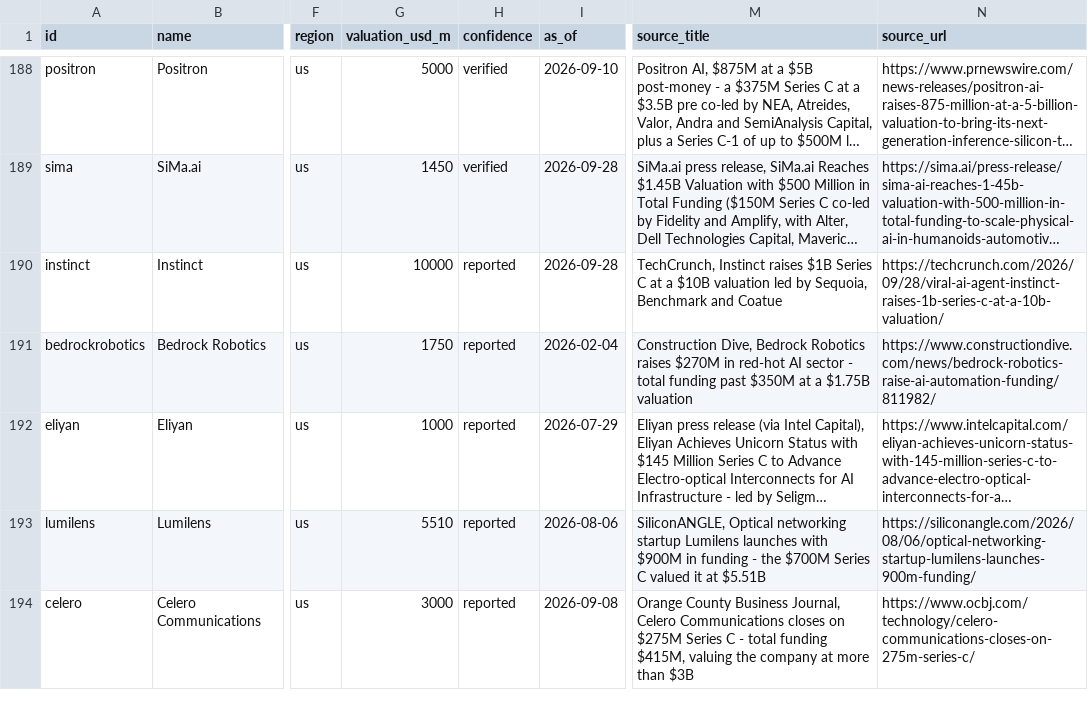
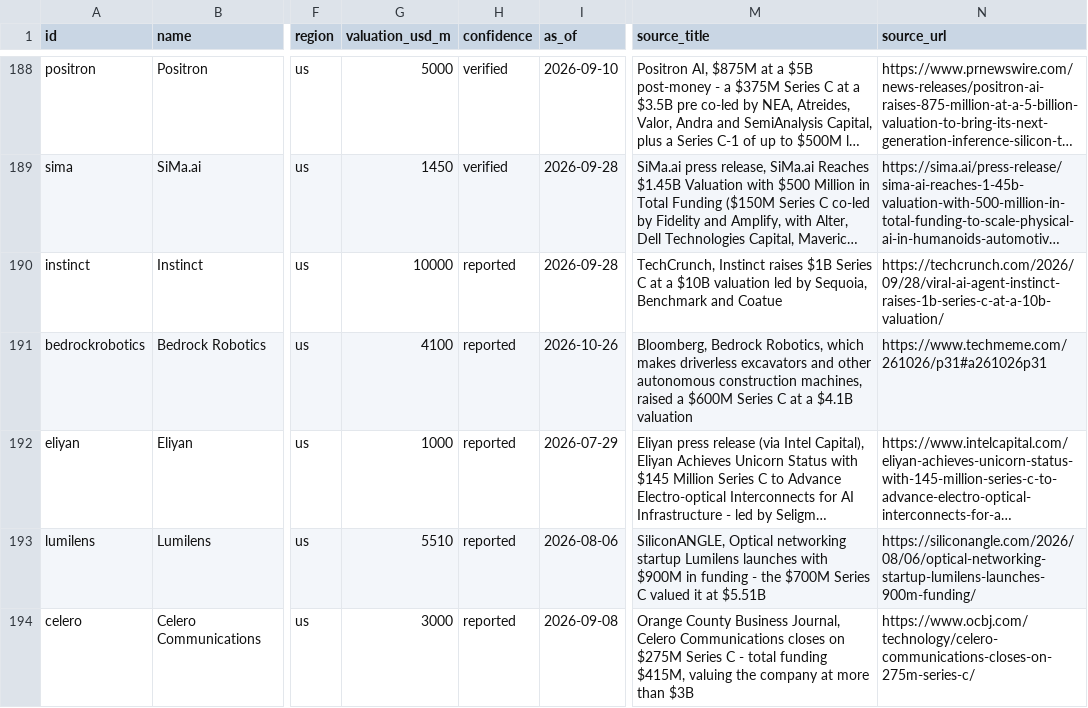
Before and after one commit to hanl1/stateofai-data, a CSV file: entities.csv, drawn as a sheet; only a part is shown, gaps mark what is left out; long unchanged cells end in …; the diff names each change by its address in the sheet, - before the commit and + after, or states it on an @@ line.

```diff
--- a/entities.csv
+++ b/entities.csv
-G191 (valuation_usd_m): 1750
+G191 (valuation_usd_m): 4100
-I191 (as_of): 2026-02-04
+I191 (as_of): 2026-10-26
-M191 (source_title): Construction Dive, Bedrock Robotics raises $270M in red-hot AI sector - total funding past $350M at a $1.75B valuation
+M191 (source_title): Bloomberg, Bedrock Robotics, which makes driverless excavators and other autonomous construction machines, raised a $600M Series C at a $4.1B valuation
-N191 (source_url): https://www.constructiondive.com/news/bedrock-robotics-raise-ai-automation-funding/811982/
+N191 (source_url): https://www.techmeme.com/261026/p31#a261026p31
```
Also changed, not shown: sources.csv, 1 other file.
